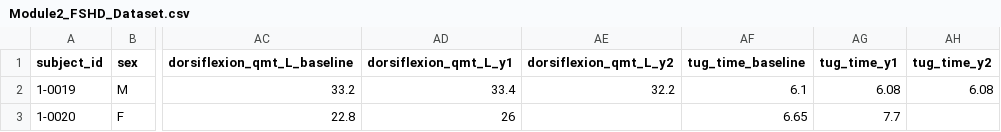
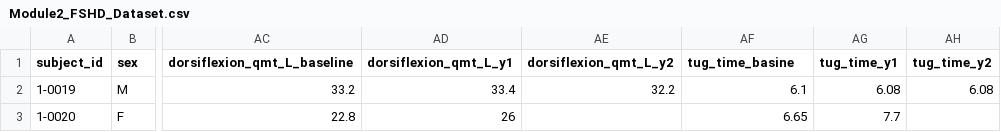
Before and after one commit to brooklynbartholomew/BME2315_Module2, a CSV file: Module2_FSHD_Dataset.csv, drawn as a sheet; only a part is shown, gaps mark what is left out; the diff names each change by its address in the sheet, - before the commit and + after, or states it on an @@ line.

```diff
--- a/Module2_FSHD_Dataset.csv
+++ b/Module2_FSHD_Dataset.csv
-AF1: tug_time_baseline
+AF1: tug_time_basine
```
Also changed, not shown: 2 other files.
